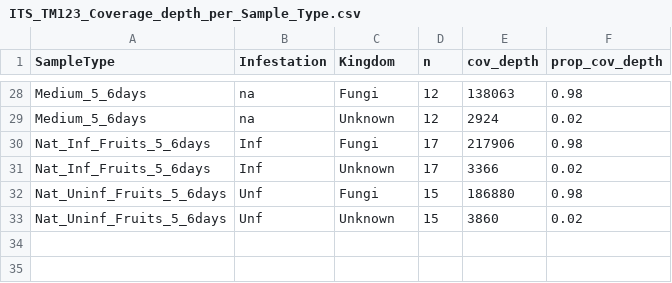
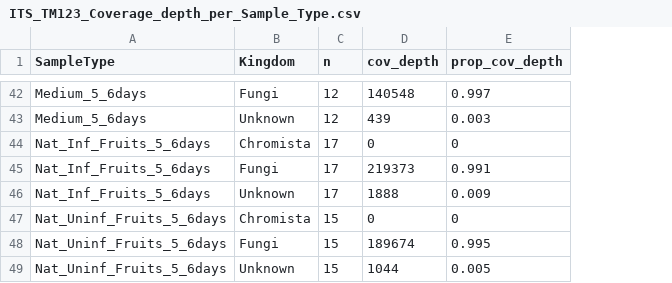
Before and after one commit to sidodq/Y2025.TransMicro2, a CSV file: data/derived_data/1_PrepareData/ITS_TM123_Coverage_depth_per_Sample_Type.csv, drawn as a sheet; only a part is shown, gaps mark what is left out; removed rows and columns are numbered as before the commit, all else as after; the diff covers the shown part only; the diff names each change by its address in the sheet, - before the commit and + after, or states it on an @@ line.

```diff
--- a/data/derived_data/1_PrepareData/ITS_TM123_Coverage_depth_per_Sample_Type.csv
+++ b/data/derived_data/1_PrepareData/ITS_TM123_Coverage_depth_per_Sample_Type.csv
-column B (Infestation), rows 28-33: na | na | Inf | Inf | Unf | Unf
-D42 (cov_depth): 138063
+D42 (cov_depth): 140548
-E42 (prop_cov_depth): 0.98
+E42 (prop_cov_depth): 0.997
-D43 (cov_depth): 2924
+D43 (cov_depth): 439
-E43 (prop_cov_depth): 0.02
+E43 (prop_cov_depth): 0.003
+row 44: Nat_Inf_Fruits_5_6days | Chromista | 17 | 0 | 0
-D45 (cov_depth): 217906
+D45 (cov_depth): 219373
-E45 (prop_cov_depth): 0.98
+E45 (prop_cov_depth): 0.991
-D46 (cov_depth): 3366
+D46 (cov_depth): 1888
-E46 (prop_cov_depth): 0.02
+E46 (prop_cov_depth): 0.009
+row 47: Nat_Uninf_Fruits_5_6days | Chromista | 15 | 0 | 0
-D48 (cov_depth): 186880
+D48 (cov_depth): 189674
-E48 (prop_cov_depth): 0.98
+E48 (prop_cov_depth): 0.995
-D49 (cov_depth): 3860
+D49 (cov_depth): 1044
-E49 (prop_cov_depth): 0.02
+E49 (prop_cov_depth): 0.005
```
Also changed, not shown: 14 added rows and 50 edited cells elsewhere in this file, 7 other files.
